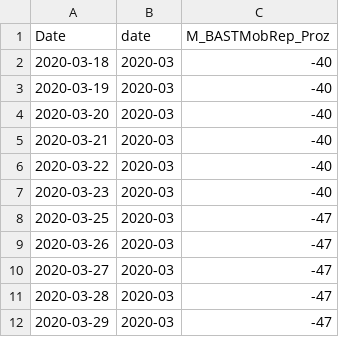
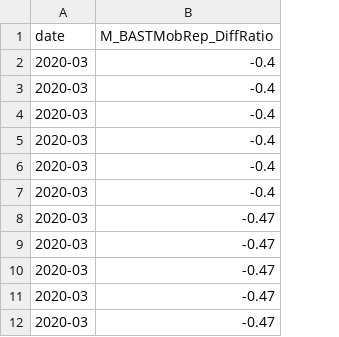
Before and after one commit to hannesk95/AMI, a CSV file: data/mobility/raw_data/MobilityTrends/BAST/BASTMobilityReport_daily.csv, drawn as a sheet; only a part is shown; removed rows and columns are numbered as before the commit, all else as after; the diff names each change by its address in the sheet, - before the commit and + after, or states it on an @@ line.

Commit message:
Change of prozentual values in the Apple Google and BAST mobility report to ratio values (proz/100) to have a uniform unit in all reports.

```diff
--- a/data/mobility/raw_data/MobilityTrends/BAST/BASTMobilityReport_daily.csv
+++ b/data/mobility/raw_data/MobilityTrends/BAST/BASTMobilityReport_daily.csv
-column A (Date), rows 2-12: 2020-03-18 | 2020-03-19 | 2020-03-20 | 2020-03-21 | 2020-03-22 | 2020-03-23 | 2020-03-25 | 2020-03-26 | 2020-03-27 | 2020-03-28 | 2020-03-29
-column C (M_BASTMobRep_Proz), rows 2-12: -40 | -40 | -40 | -40 | -40 | -40 | -47 | -47 | -47 | -47 | -47
+column B (M_BASTMobRep_DiffRatio), rows 2-12: -0.4 | -0.4 | -0.4 | -0.4 | -0.4 | -0.4 | -0.47 | -0.47 | -0.47 | -0.47 | -0.47
```
Also changed, not shown: data/mobility/GoogleMobilityReport_monthly.csv, data/mobility/raw_data/MobilityTrends/Apple/AppleMobilityReport_daily2020.csv, 4 other files.
